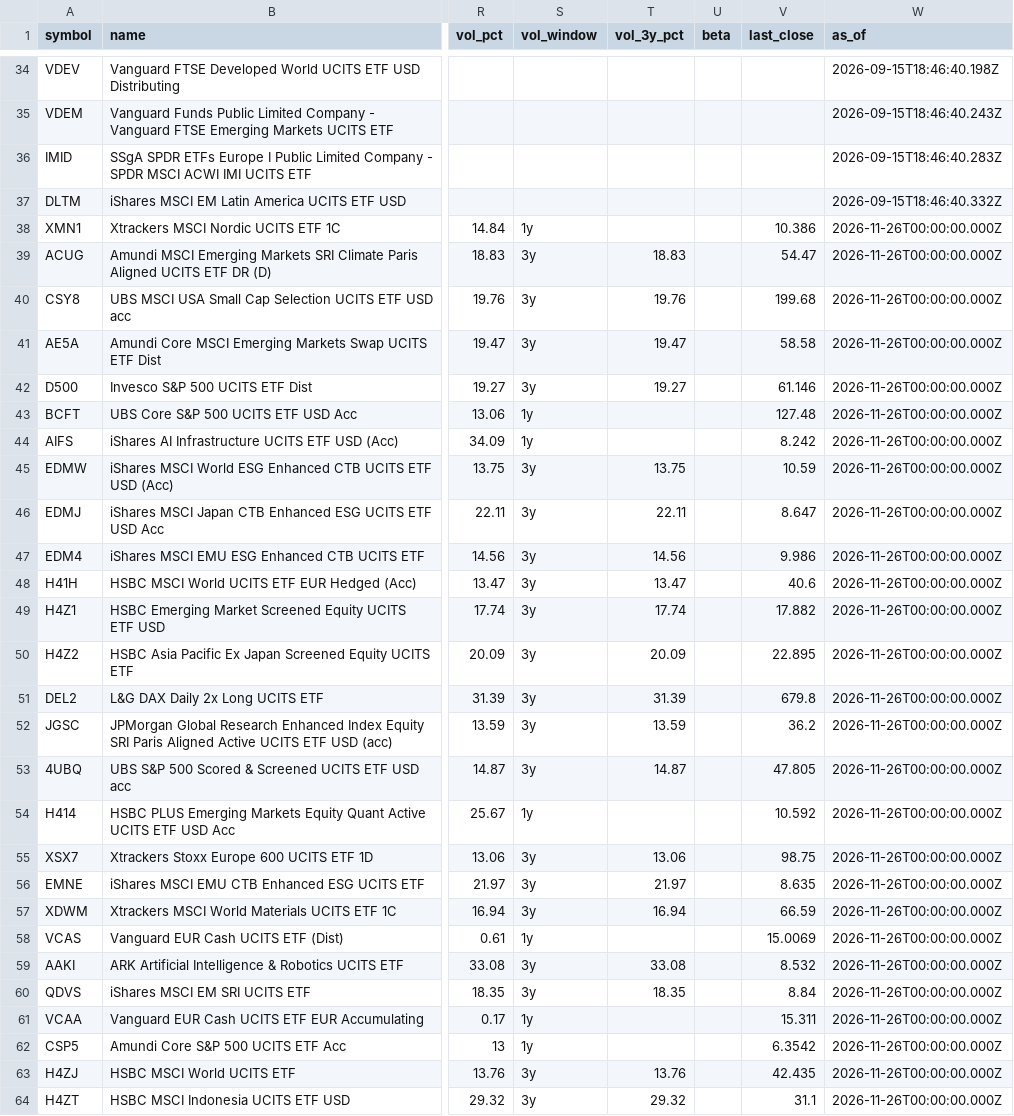
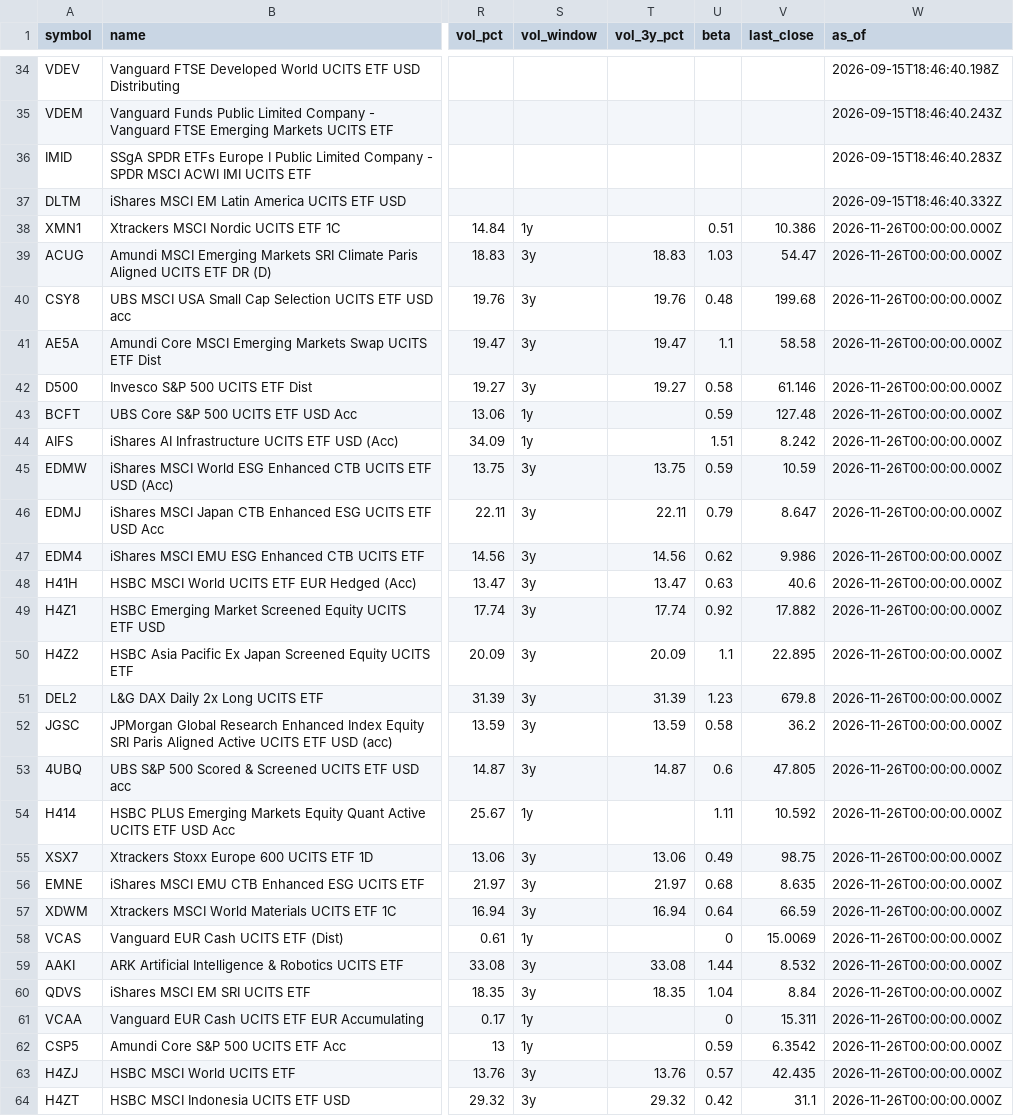
Before and after one commit to Bencode92/stock-analysis-platform, a CSV file: data/combined_etfs.csv, drawn as a sheet; only a part is shown, gaps mark what is left out; the diff covers the shown part only; the diff names each change by its address in the sheet, - before the commit and + after, or states it on an @@ line.

```diff
--- a/data/combined_etfs.csv
+++ b/data/combined_etfs.csv
-U38 (beta): (empty)
+U38 (beta): 0.51
-U39 (beta): (empty)
+U39 (beta): 1.03
-U40 (beta): (empty)
+U40 (beta): 0.48
-U41 (beta): (empty)
+U41 (beta): 1.1
-U42 (beta): (empty)
+U42 (beta): 0.58
-U43 (beta): (empty)
+U43 (beta): 0.59
-U44 (beta): (empty)
+U44 (beta): 1.51
-U45 (beta): (empty)
+U45 (beta): 0.59
-U46 (beta): (empty)
+U46 (beta): 0.79
-U47 (beta): (empty)
+U47 (beta): 0.62
-U48 (beta): (empty)
+U48 (beta): 0.63
-U49 (beta): (empty)
+U49 (beta): 0.92
-U50 (beta): (empty)
+U50 (beta): 1.1
-U51 (beta): (empty)
+U51 (beta): 1.23
-U52 (beta): (empty)
+U52 (beta): 0.58
-U53 (beta): (empty)
+U53 (beta): 0.6
-U54 (beta): (empty)
+U54 (beta): 1.11
-U55 (beta): (empty)
+U55 (beta): 0.49
-U56 (beta): (empty)
+U56 (beta): 0.68
-U57 (beta): (empty)
+U57 (beta): 0.64
-U58 (beta): (empty)
+U58 (beta): 0
-U59 (beta): (empty)
+U59 (beta): 1.44
-U60 (beta): (empty)
+U60 (beta): 1.04
-U61 (beta): (empty)
+U61 (beta): 0
-U62 (beta): (empty)
+U62 (beta): 0.59
-U63 (beta): (empty)
+U63 (beta): 0.57
-U64 (beta): (empty)
+U64 (beta): 0.42
```
Also changed, not shown: 70 edited cells elsewhere in this file, data/combined_bonds.csv, data/daily_metrics_bonds.csv, 3 other files.
